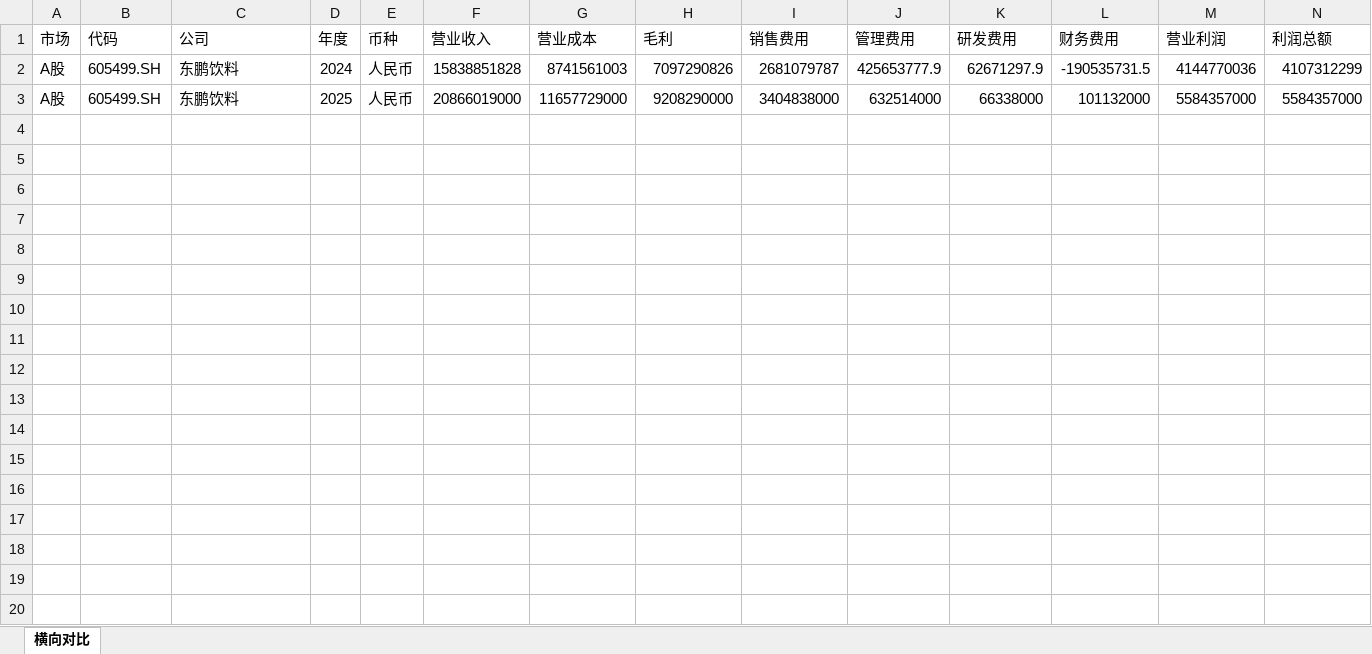
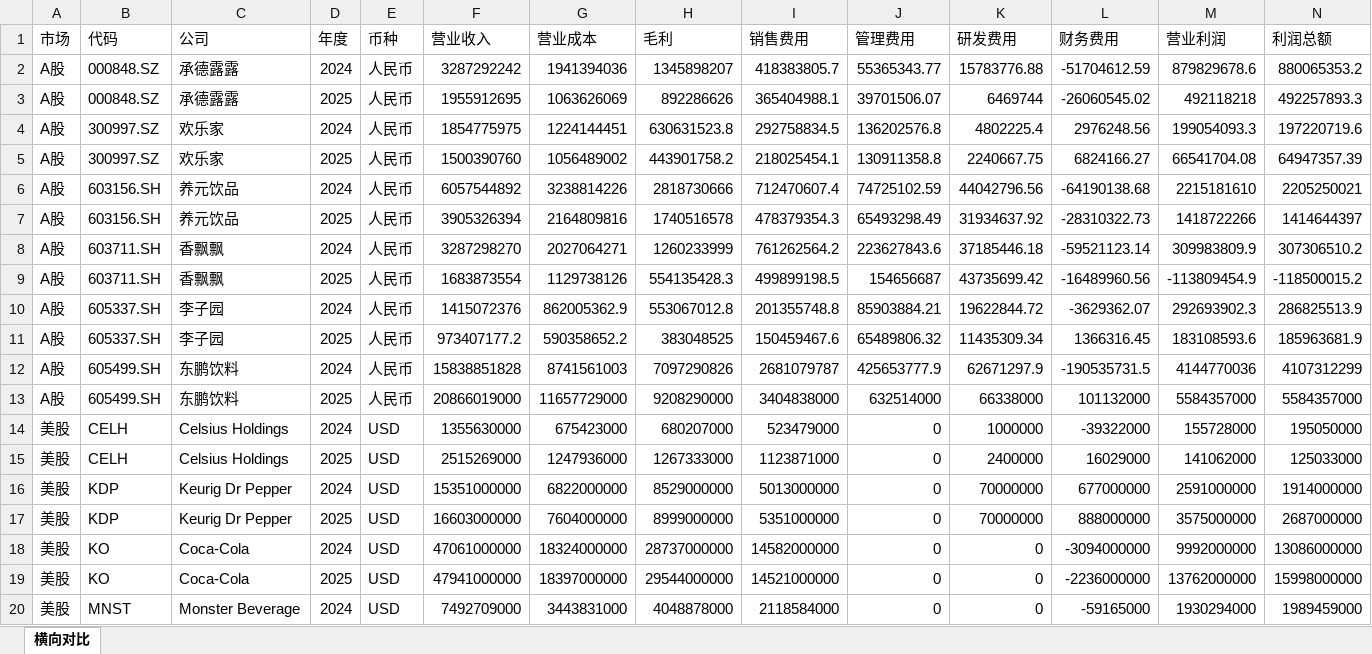
Before and after one commit to cxy9355-glitch/investment, an Excel workbook: 饮料可比公司研究/data/饮料可比公司_横向对比数据表_第一版.xlsx, sheet 横向对比, drawn as a sheet; only a part is shown; values as stored, in another font and other column widths than the file's, no borders; rows hold the shown columns only; the diff covers the shown part only; the diff names each change by its address in the sheet, - before the commit and + after, or states it on an @@ line.

```diff
--- a/饮料可比公司研究/data/饮料可比公司_横向对比数据表_第一版.xlsx (sheet 横向对比)
+++ b/饮料可比公司研究/data/饮料可比公司_横向对比数据表_第一版.xlsx (sheet 横向对比)
+row 2: A股 | 000848.SZ | 承德露露 | 2024 | 人民币 | 3287292242 | 1941394036 | 1345898207 | 418383805.7 | 55365343.77 | 15783776.88 | -51704612.59 | 879829678.6 | 880065353.2
+row 3: A股 | 000848.SZ | 承德露露 | 2025 | 人民币 | 1955912695 | 1063626069 | 892286626 | 365404988.1 | 39701506.07 | 6469744 | -26060545.02 | 492118218 | 492257893.3
+row 4: A股 | 300997.SZ | 欢乐家 | 2024 | 人民币 | 1854775975 | 1224144451 | 630631523.8 | 292758834.5 | 136202576.8 | 4802225.4 | 2976248.56 | 199054093.3 | 197220719.6
+row 5: A股 | 300997.SZ | 欢乐家 | 2025 | 人民币 | 1500390760 | 1056489002 | 443901758.2 | 218025454.1 | 130911358.8 | 2240667.75 | 6824166.27 | 66541704.08 | 64947357.39
+row 6: A股 | 603156.SH | 养元饮品 | 2024 | 人民币 | 6057544892 | 3238814226 | 2818730666 | 712470607.4 | 74725102.59 | 44042796.56 | -64190138.68 | 2215181610 | 2205250021
+row 7: A股 | 603156.SH | 养元饮品 | 2025 | 人民币 | 3905326394 | 2164809816 | 1740516578 | 478379354.3 | 65493298.49 | 31934637.92 | -28310322.73 | 1418722266 | 1414644397
+row 8: A股 | 603711.SH | 香飘飘 | 2024 | 人民币 | 3287298270 | 2027064271 | 1260233999 | 761262564.2 | 223627843.6 | 37185446.18 | -59521123.14 | 309983809.9 | 307306510.2
+row 9: A股 | 603711.SH | 香飘飘 | 2025 | 人民币 | 1683873554 | 1129738126 | 554135428.3 | 499899198.5 | 154656687 | 43735699.42 | -16489960.56 | -113809454.9 | -118500015.2
+row 10: A股 | 605337.SH | 李子园 | 2024 | 人民币 | 1415072376 | 862005362.9 | 553067012.8 | 201355748.8 | 85903884.21 | 19622844.72 | -3629362.07 | 292693902.3 | 286825513.9
+row 11: A股 | 605337.SH | 李子园 | 2025 | 人民币 | 973407177.2 | 590358652.2 | 383048525 | 150459467.6 | 65489806.32 | 11435309.34 | 1366316.45 | 183108593.6 | 185963681.9
+row 14: 美股 | CELH | Celsius Holdings | 2024 | USD | 1355630000 | 675423000 | 680207000 | 523479000 | 0 | 1000000 | -39322000 | 155728000 | 195050000
+row 15: 美股 | CELH | Celsius Holdings | 2025 | USD | 2515269000 | 1247936000 | 1267333000 | 1123871000 | 0 | 2400000 | 16029000 | 141062000 | 125033000
+row 16: 美股 | KDP | Keurig Dr Pepper | 2024 | USD | 15351000000 | 6822000000 | 8529000000 | 5013000000 | 0 | 70000000 | 677000000 | 2591000000 | 1914000000
+row 17: 美股 | KDP | Keurig Dr Pepper | 2025 | USD | 16603000000 | 7604000000 | 8999000000 | 5351000000 | 0 | 70000000 | 888000000 | 3575000000 | 2687000000
+row 18: 美股 | KO | Coca-Cola | 2024 | USD | 47061000000 | 18324000000 | 28737000000 | 14582000000 | 0 | 0 | -3094000000 | 9992000000 | 13086000000
+row 19: 美股 | KO | Coca-Cola | 2025 | USD | 47941000000 | 18397000000 | 29544000000 | 14521000000 | 0 | 0 | -2236000000 | 13762000000 | 15998000000
+row 20: 美股 | MNST | Monster Beverage | 2024 | USD | 7492709000 | 3443831000 | 4048878000 | 2118584000 | 0 | 0 | -59165000 | 1930294000 | 1989459000
```
Also changed, not shown: 3 added rows elsewhere in this sheet, 7 other files.
